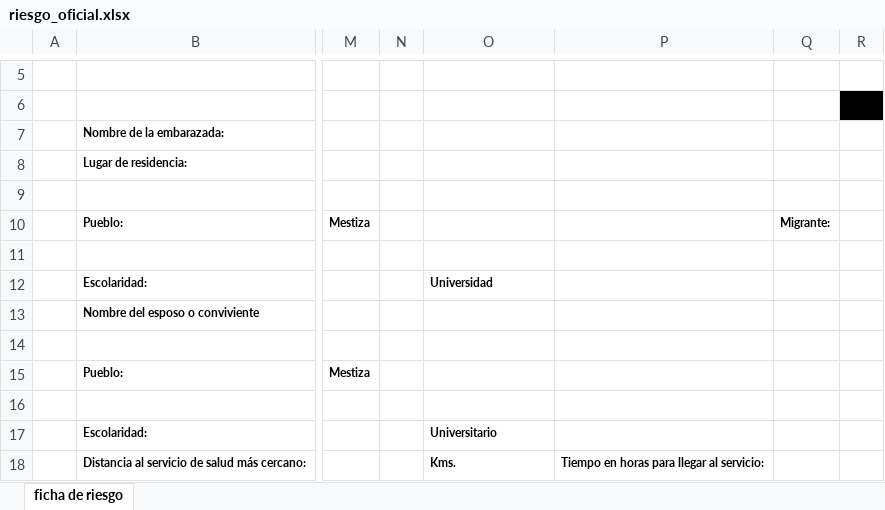
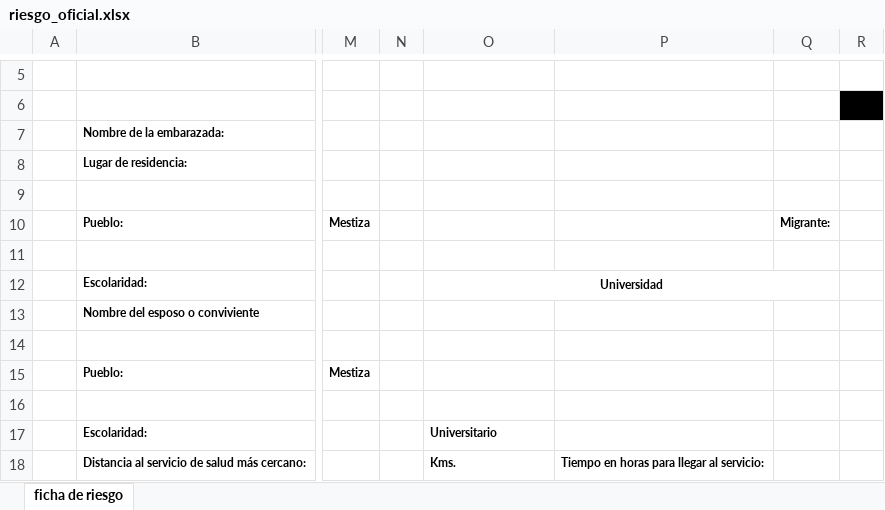
Before and after one commit to Aiden-01/Cap_prenatal, an Excel workbook: backend/src/assets/official_forms/riesgo_oficial.xlsx, sheet ficha de riesgo, drawn as a sheet; only a part is shown, gaps mark what is left out; values as stored, in another font and other column widths than the file's, no borders; charts and pictures not drawn; the diff names each change by its address in the sheet, - before the commit and + after, or states it on an @@ line.

Commit message:
se ajusto el xlsx de ficha de riesgo

```diff
--- a/backend/src/assets/official_forms/riesgo_oficial.xlsx (sheet ficha de riesgo)
+++ b/backend/src/assets/official_forms/riesgo_oficial.xlsx (sheet ficha de riesgo)
-O12 alignment: left
+O12 alignment: center
+O12:Q12 merged
```
Also changed, not shown: charts or pictures.
